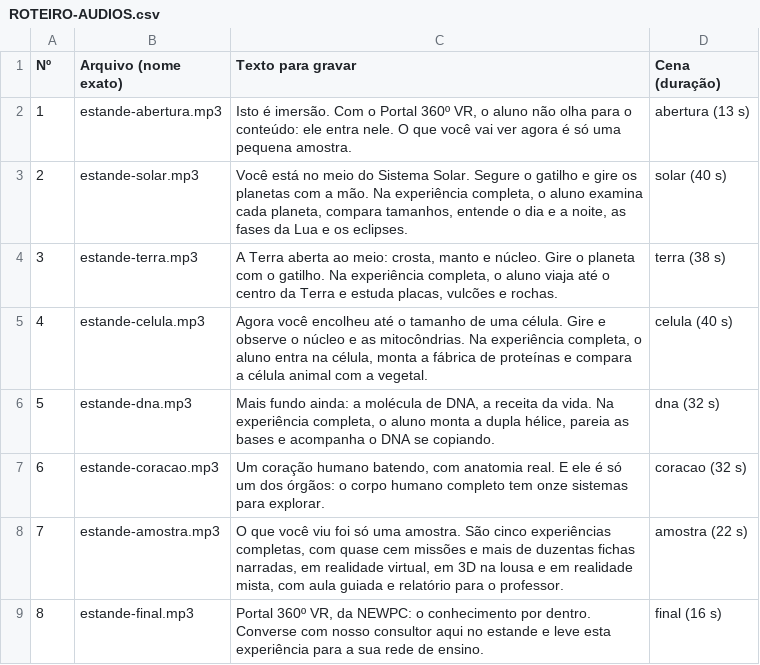
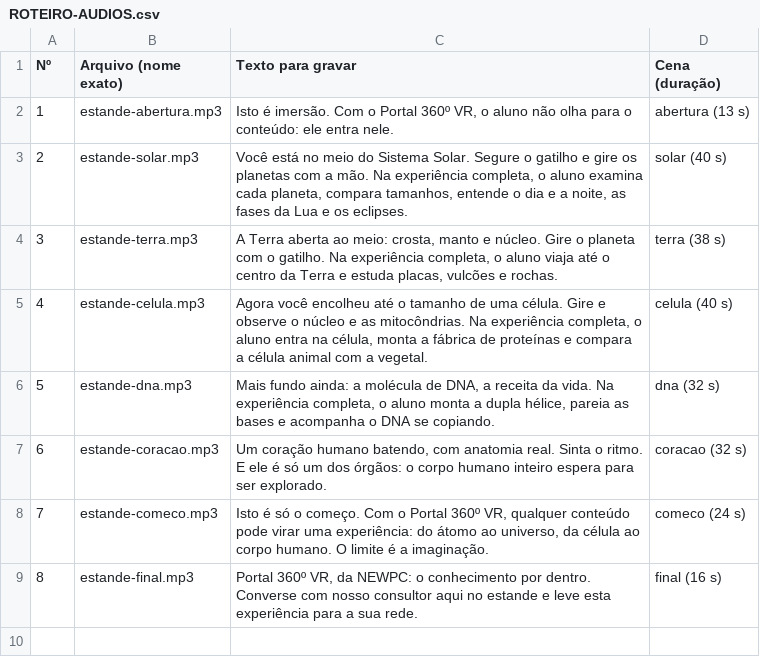
Before and after one commit to Newpc-Alan/portal-360-vr, a CSV file: demo/ROTEIRO-AUDIOS.csv, drawn as a sheet.

```diff
--- a/demo/ROTEIRO-AUDIOS.csv
+++ b/demo/ROTEIRO-AUDIOS.csv
@@ -1,3 +1,3 @@
 "Nº";"Arquivo (nome exato)";"Texto para gravar";"Cena (duração)"
-"1";"estande-abertura.mp3";"Isto é imersão. Com o Portal 360º VR, o aluno não olha para o conteúdo: ele entra nele. O que você vai ver agora é só uma pequena amostra.";"abertura (13 s)"
+"1";"estande-abertura.mp3";"Isto é imersão. Com o Portal 360º VR, o aluno não olha para o conteúdo: ele entra nele.";"abertura (13 s)"
 "2";"estande-solar.mp3";"Você está no meio do Sistema Solar. Segure o gatilho e gire os planetas com a mão. Na experiência completa, o aluno examina cada planeta, compara tamanhos, entende o dia e a noite, as fases da Lua e os eclipses.";"solar (40 s)"
@@ -6,4 +6,4 @@
 "5";"estande-dna.mp3";"Mais fundo ainda: a molécula de DNA, a receita da vida. Na experiência completa, o aluno monta a dupla hélice, pareia as bases e acompanha o DNA se copiando.";"dna (32 s)"
-"6";"estande-coracao.mp3";"Um coração humano batendo, com anatomia real. E ele é só um dos órgãos: o corpo humano completo tem onze sistemas para explorar.";"coracao (32 s)"
-"7";"estande-amostra.mp3";"O que você viu foi só uma amostra. São cinco experiências completas, com quase cem missões e mais de duzentas fichas narradas, em realidade virtual, em 3D na lousa e em realidade mista, com aula guiada e relatório para o professor.";"amostra (22 s)"
-"8";"estande-final.mp3";"Portal 360º VR, da NEWPC: o conhecimento por dentro. Converse com nosso consultor aqui no estande e leve esta experiência para a sua rede de ensino.";"final (16 s)"
+"6";"estande-coracao.mp3";"Um coração humano batendo, com anatomia real. Sinta o ritmo. E ele é só um dos órgãos: o corpo humano inteiro espera para ser explorado.";"coracao (32 s)"
+"7";"estande-comeco.mp3";"Isto é só o começo. Com o Portal 360º VR, qualquer conteúdo pode virar uma experiência: do átomo ao universo, da célula ao corpo humano. O limite é a imaginação.";"comeco (24 s)"
+"8";"estande-final.mp3";"Portal 360º VR, da NEWPC: o conhecimento por dentro. Converse com nosso consultor aqui no estande e leve esta experiência para a sua rede.";"final (16 s)"
```
Also changed, not shown: 3 other files.
